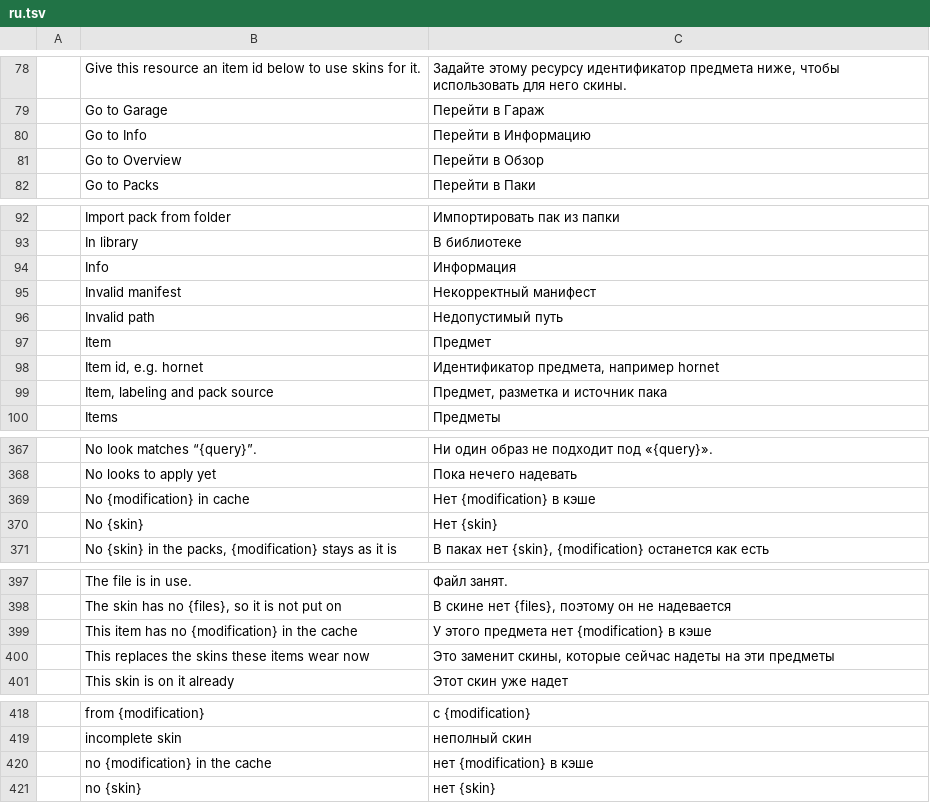
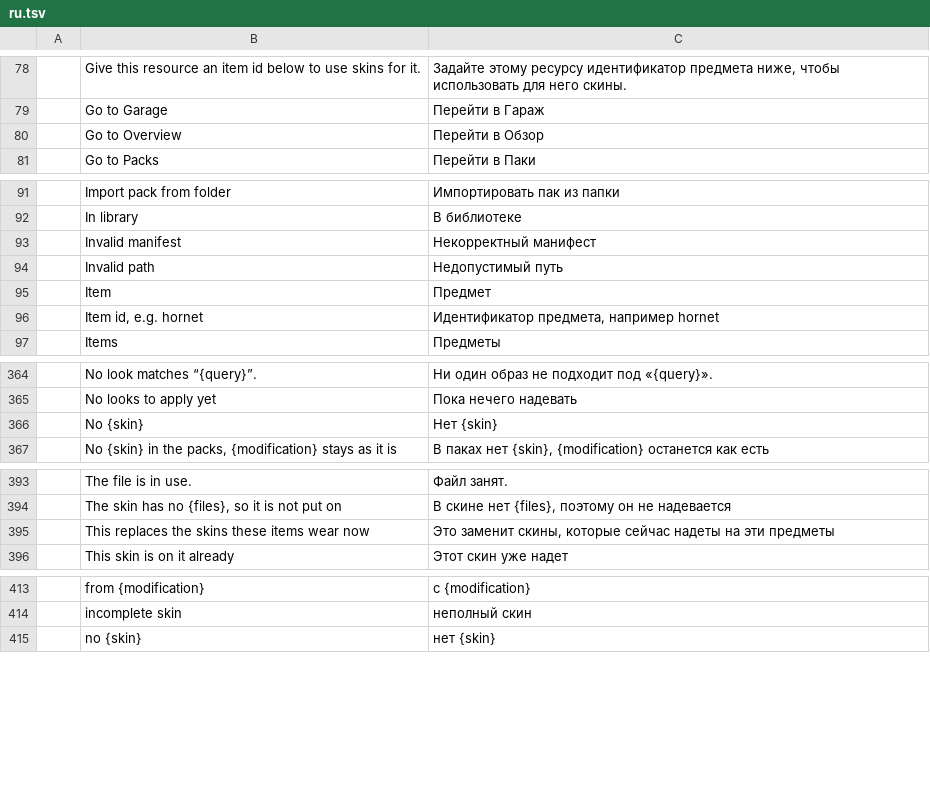
Before and after one commit to YuraZakaryan/tanki-skin-studio, a TSV file: crates/tanki-i18n/src/ru.tsv, drawn as a sheet; only a part is shown, gaps mark what is left out; removed rows and columns are numbered as before the commit, all else as after; the diff covers the shown part only; the diff names each change by its address in the sheet, - before the commit and + after, or states it on an @@ line.

```diff
--- a/crates/tanki-i18n/src/ru.tsv
+++ b/crates/tanki-i18n/src/ru.tsv
-row 80:  | Go to Info | Перейти в Информацию
-row 94:  | Info | Информация
-row 99:  | Item, labeling and pack source | Предмет, разметка и источник пака
-row 369:  | No {modification} in cache | Нет {modification} в кэше
-row 399:  | This item has no {modification} in the cache | У этого предмета нет {modification} в кэше
-row 420:  | no {modification} in the cache | нет {modification} в кэше
```
Also changed, not shown: 44 added rows elsewhere in this file, 35 other files.
